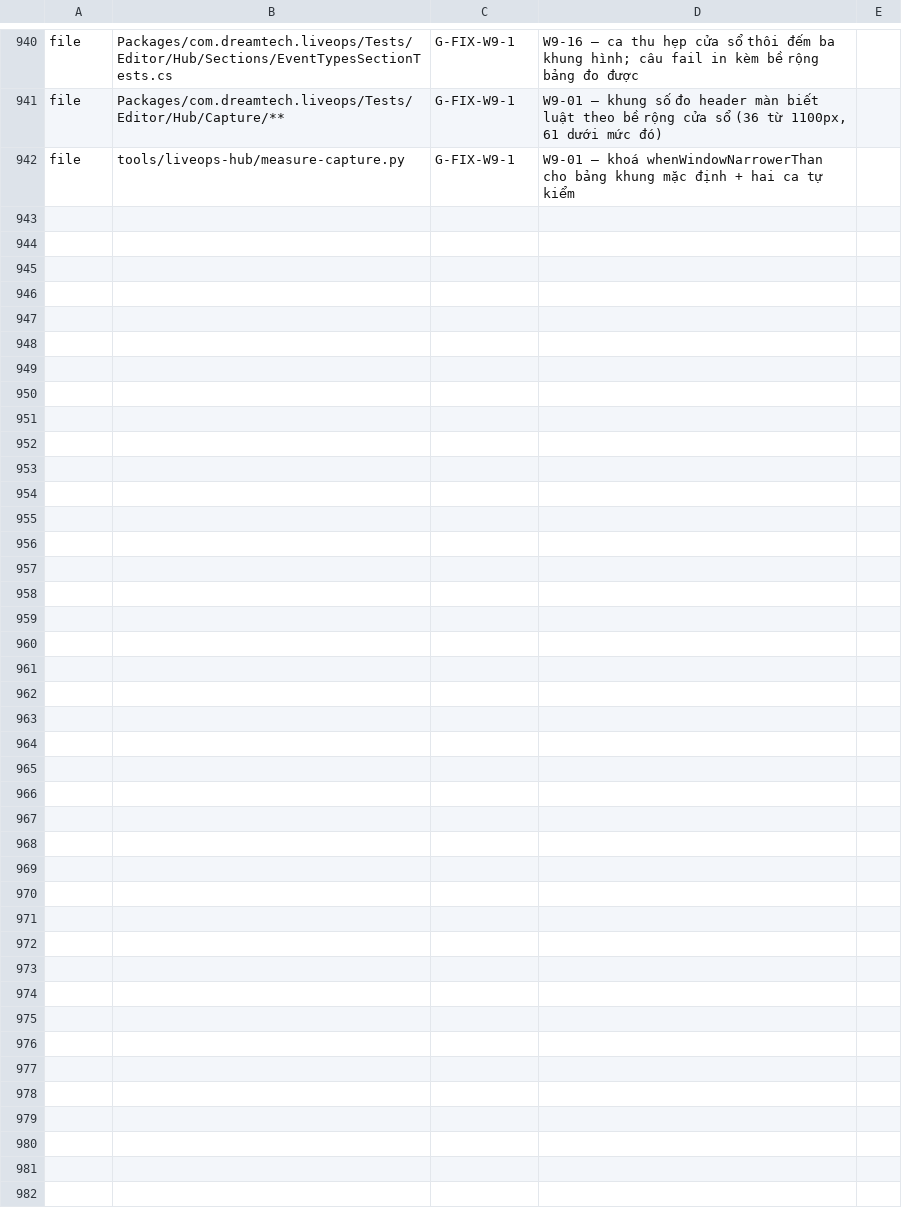
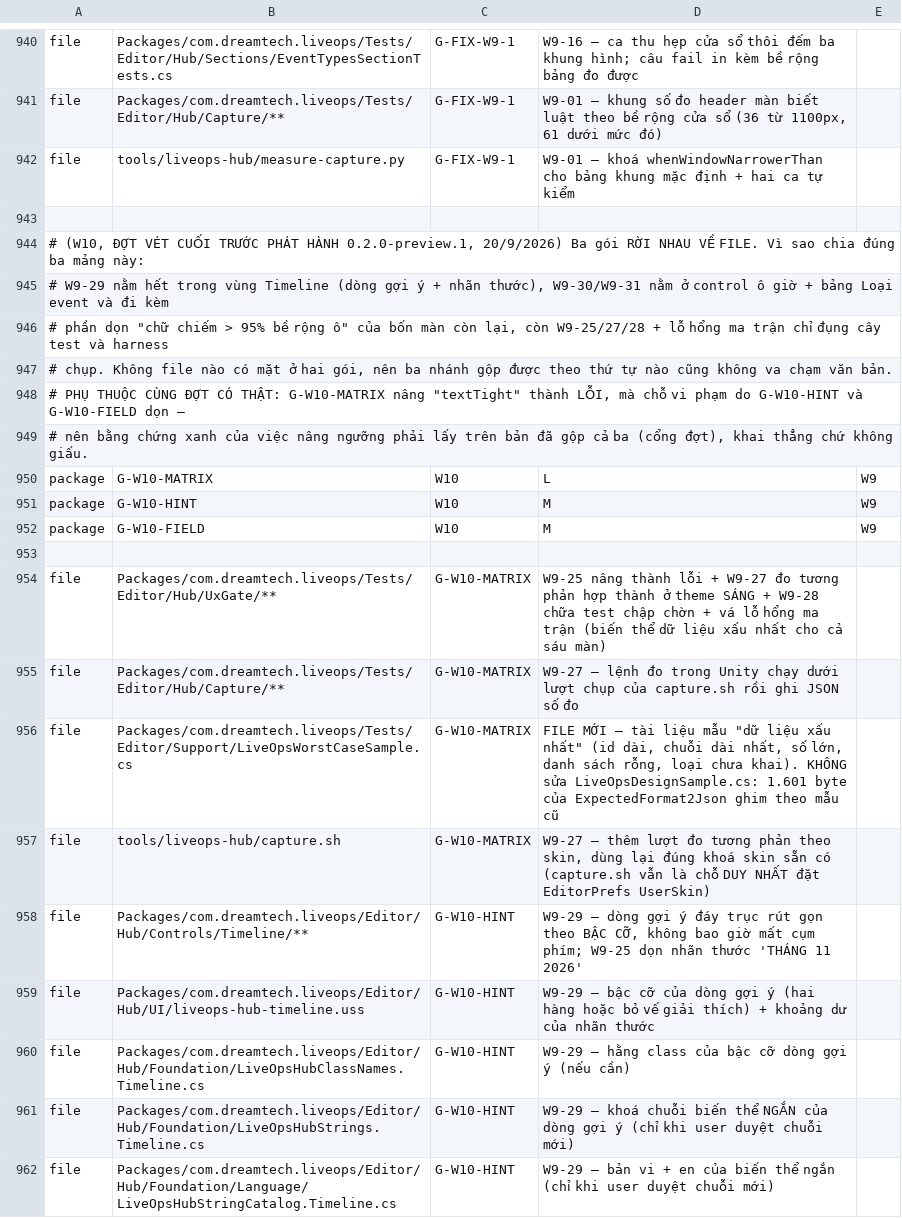
Before and after one commit to TeamAcMong/unity-liveops, a TSV file: tools/liveops-hub/ownership.tsv, drawn as a sheet; only a part is shown, gaps mark what is left out; the diff covers the shown part only; the diff names each change by its address in the sheet, - before the commit and + after, or states it on an @@ line.

```diff
--- a/tools/liveops-hub/ownership.tsv
+++ b/tools/liveops-hub/ownership.tsv
+row 943: (empty)
+row 944: # (W10, ĐỢT VÉT CUỐI TRƯỚC PHÁT HÀNH 0.2.0-preview.1, 20/9/2026) Ba gói RỜI NHAU VỀ FILE. Vì sao chia đúng ba mảng này:
+row 945: # W9-29 nằm hết trong vùng Timeline (dòng gợi ý + nhãn thước), W9-30/W9-31 nằm ở control ô giờ + bảng Loại event và đi kèm
+row 946: # phần dọn "chữ chiếm > 95% bề rộng ô" của bốn màn còn lại, còn W9-25/27/28 + lỗ hổng ma trận chỉ đụng cây test và harness
+row 947: # chụp. Không file nào có mặt ở hai gói, nên ba nhánh gộp được theo thứ tự nào cũng không va chạm văn bản.
+row 948: # PHỤ THUỘC CÙNG ĐỢT CÓ THẬT: G-W10-MATRIX nâng "textTight" thành LỖI, mà chỗ vi phạm do G-W10-HINT và G-W10-FIELD dọn —
+row 949: # nên bằng chứng xanh của việc nâng ngưỡng phải lấy trên bản đã gộp cả ba (cổng đợt), khai thẳng chứ không giấu.
+row 950: package | G-W10-MATRIX | W10 | L | W9
+row 951: package | G-W10-HINT | W10 | M | W9
+row 952: package | G-W10-FIELD | W10 | M | W9
+row 953: (empty)
+row 954: file | Packages/com.dreamtech.liveops/Tests/Editor/Hub/UxGate/** | G-W10-MATRIX | W9-25 nâng thành lỗi + W9-27 đo tương phản hợp thành ở theme SÁNG + W9-28 chữa test chập chờn + vá lỗ hổng ma trận (biến thể dữ liệu xấu nhất cho cả sáu màn)
+row 955: file | Packages/com.dreamtech.liveops/Tests/Editor/Hub/Capture/** | G-W10-MATRIX | W9-27 — lệnh đo trong Unity chạy dưới lượt chụp của capture.sh rồi ghi JSON số đo
+row 956: file | Packages/com.dreamtech.liveops/Tests/Editor/Support/LiveOpsWorstCaseSample.cs | G-W10-MATRIX | FILE MỚI — tài liệu mẫu "dữ liệu xấu nhất" (id dài, chuỗi dài nhất, số lớn, danh sách rỗng, loại chưa khai). KHÔNG sửa LiveOpsDesignSample.cs: 1.601 byte của ExpectedFormat2Json ghim theo mẫu cũ
+row 957: file | tools/liveops-hub/capture.sh | G-W10-MATRIX | W9-27 — thêm lượt đo tương phản theo skin, dùng lại đúng khoá skin sẵn có (capture.sh vẫn là chỗ DUY NHẤT đặt EditorPrefs UserSkin)
+row 958: file | Packages/com.dreamtech.liveops/Editor/Hub/Controls/Timeline/** | G-W10-HINT | W9-29 — dòng gợi ý đáy trục rút gọn theo BẬC CỠ, không bao giờ mất cụm phím; W9-25 dọn nhãn thước 'THÁNG 11 2026'
+row 959: file | Packages/com.dreamtech.liveops/Editor/Hub/UI/liveops-hub-timeline.uss | G-W10-HINT | W9-29 — bậc cỡ của dòng gợi ý (hai hàng hoặc bỏ vế giải thích) + khoảng dư của nhãn thước
+row 960: file | Packages/com.dreamtech.liveops/Editor/Hub/Foundation/LiveOpsHubClassNames.Timeline.cs | G-W10-HINT | W9-29 — hằng class của bậc cỡ dòng gợi ý (nếu cần)
+row 961: file | Packages/com.dreamtech.liveops/Editor/Hub/Foundation/LiveOpsHubStrings.Timeline.cs | G-W10-HINT | W9-29 — khoá chuỗi biến thể NGẮN của dòng gợi ý (chỉ khi user duyệt chuỗi mới)
+row 962: file | Packages/com.dreamtech.liveops/Editor/Hub/Foundation/Language/LiveOpsHubStringCatalog.Timeline.cs | G-W10-HINT | W9-29 — bản vi + en của biến thể ngắn (chỉ khi user duyệt chuỗi mới)
```
Also changed, not shown: 13 added rows elsewhere in this file.
